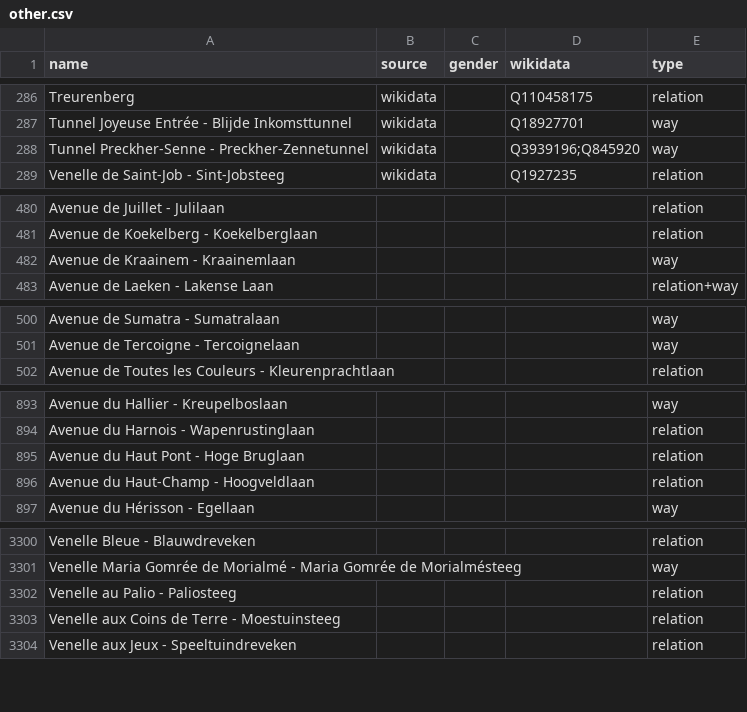
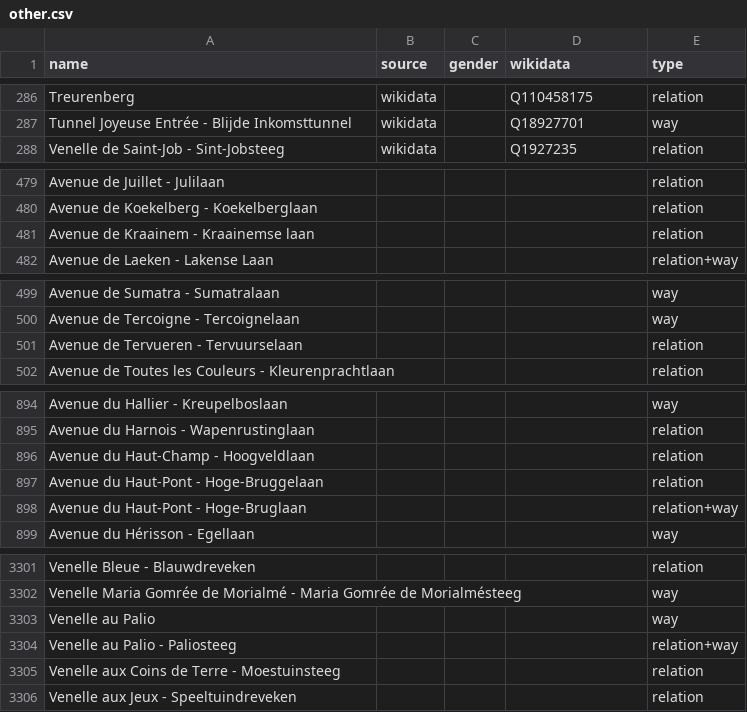
Before and after one commit to EqualStreetNames/equalstreetnames-brussels, a CSV file: data/other.csv, drawn as a sheet; only a part is shown, gaps mark what is left out; removed rows and columns are numbered as before the commit, all else as after; the diff covers the shown part only; the diff names each change by its address in the sheet, - before the commit and + after, or states it on an @@ line.

```diff
--- a/data/other.csv
+++ b/data/other.csv
-row 288: Tunnel Preckher-Senne - Preckher-Zennetunnel | wikidata |  | Q3939196;Q845920 | way
-row 482: Avenue de Kraainem - Kraainemlaan |  |  |  | way
+row 481: Avenue de Kraainem - Kraainemse laan |  |  |  | relation
+row 501: Avenue de Tervueren - Tervuurselaan |  |  |  | relation
-row 895: Avenue du Haut Pont - Hoge Bruglaan |  |  |  | relation
+row 897: Avenue du Haut-Pont - Hoge-Bruggelaan |  |  |  | relation
+row 898: Avenue du Haut-Pont - Hoge-Bruglaan |  |  |  | relation+way
+row 3303: Venelle au Palio |  |  |  | way
-E3304 (type): relation
+E3304 (type): relation+way
```
Also changed, not shown: 4 added rows, 2 removed rows and 7 edited cells elsewhere in this file, data/gender.csv, 3 other files.
